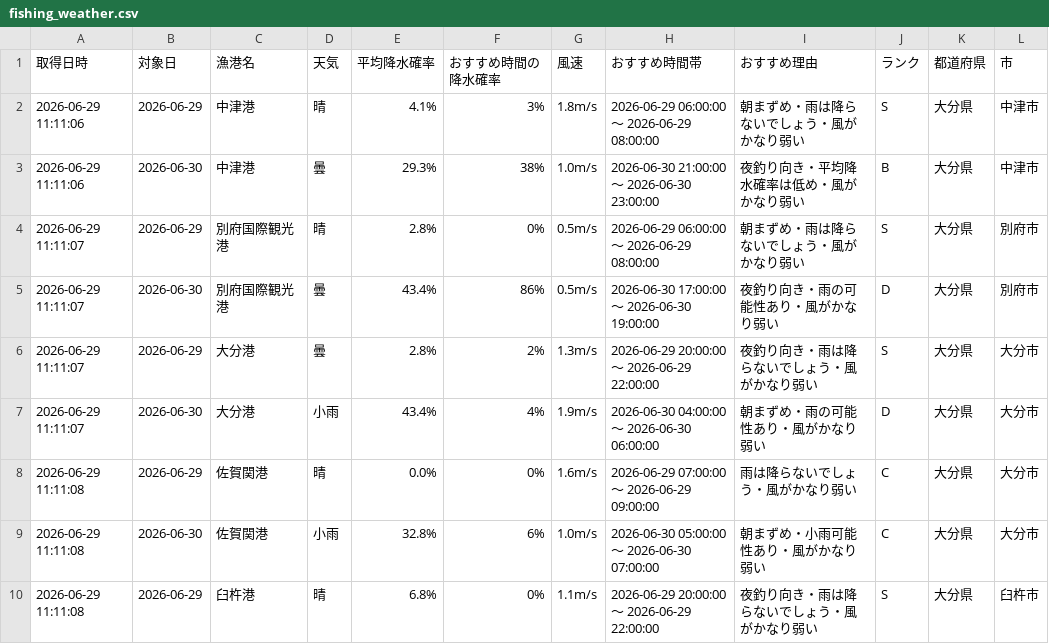
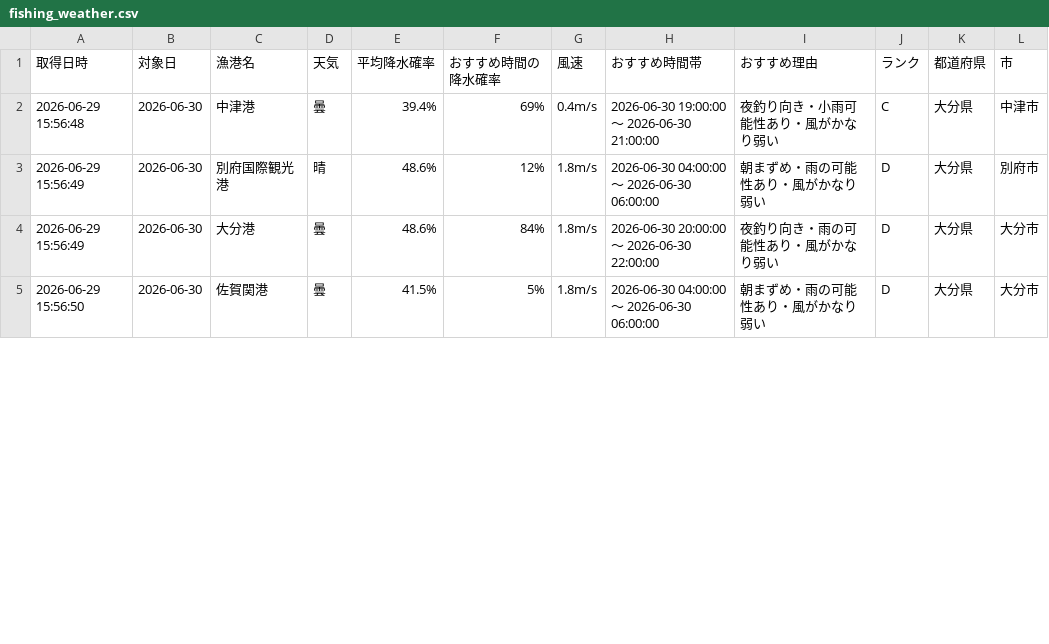
Before and after one commit to Naoya-ya-man/oita-fishing-dashboard, a CSV file: fishing_weather.csv, drawn as a sheet; only a part is shown; the diff covers the shown part only.

```diff
--- a/fishing_weather.csv
+++ b/fishing_weather.csv
@@ -1,10 +1,5 @@
 取得日時,対象日,漁港名,天気,平均降水確率,おすすめ時間の降水確率,風速,おすすめ時間帯,おすすめ理由,ランク,都道府県,市
-2026-06-29 11:11:06,2026-06-29,中津港,晴,4.1%,3%,1.8m/s,2026-06-29 06:00:00 ～ 2026-06-29 08:00:00,朝まずめ・雨は降らないでしょう・風がかなり弱い,S,大分県,中津市
-2026-06-29 11:11:06,2026-06-30,中津港,曇,29.3%,38%,1.0m/s,2026-06-30 21:00:00 ～ 2026-06-30 23:00:00,夜釣り向き・平均降水確率は低め・風がかなり弱い,B,大分県,中津市
-2026-06-29 11:11:07,2026-06-29,別府国際観光港,晴,2.8%,0%,0.5m/s,2026-06-29 06:00:00 ～ 2026-06-29 08:00:00,朝まずめ・雨は降らないでしょう・風がかなり弱い,S,大分県,別府市
-2026-06-29 11:11:07,2026-06-30,別府国際観光港,曇,43.4%,86%,0.5m/s,2026-06-30 17:00:00 ～ 2026-06-30 19:00:00,夜釣り向き・雨の可能性あり・風がかなり弱い,D,大分県,別府市
-2026-06-29 11:11:07,2026-06-29,大分港,曇,2.8%,2%,1.3m/s,2026-06-29 20:00:00 ～ 2026-06-29 22:00:00,夜釣り向き・雨は降らないでしょう・風がかなり弱い,S,大分県,大分市
-2026-06-29 11:11:07,2026-06-30,大分港,小雨,43.4%,4%,1.9m/s,2026-06-30 04:00:00 ～ 2026-06-30 06:00:00,朝まずめ・雨の可能性あり・風がかなり弱い,D,大分県,大分市
-2026-06-29 11:11:08,2026-06-29,佐賀関港,晴,0.0%,0%,1.6m/s,2026-06-29 07:00:00 ～ 2026-06-29 09:00:00,雨は降らないでしょう・風がかなり弱い,C,大分県,大分市
-2026-06-29 11:11:08,2026-06-30,佐賀関港,小雨,32.8%,6%,1.0m/s,2026-06-30 05:00:00 ～ 2026-06-30 07:00:00,朝まずめ・小雨可能性あり・風がかなり弱い,C,大分県,大分市
-2026-06-29 11:11:08,2026-06-29,臼杵港,晴,6.8%,0%,1.1m/s,2026-06-29 20:00:00 ～ 2026-06-29 22:00:00,夜釣り向き・雨は降らないでしょう・風がかなり弱い,S,大分県,臼杵市
+2026-06-29 15:56:48,2026-06-30,中津港,曇,39.4%,69%,0.4m/s,2026-06-30 19:00:00 ～ 2026-06-30 21:00:00,夜釣り向き・小雨可能性あり・風がかなり弱い,C,大分県,中津市
+2026-06-29 15:56:49,2026-06-30,別府国際観光港,晴,48.6%,12%,1.8m/s,2026-06-30 04:00:00 ～ 2026-06-30 06:00:00,朝まずめ・雨の可能性あり・風がかなり弱い,D,大分県,別府市
+2026-06-29 15:56:49,2026-06-30,大分港,曇,48.6%,84%,1.8m/s,2026-06-30 20:00:00 ～ 2026-06-30 22:00:00,夜釣り向き・雨の可能性あり・風がかなり弱い,D,大分県,大分市
+2026-06-29 15:56:50,2026-06-30,佐賀関港,曇,41.5%,5%,1.8m/s,2026-06-30 04:00:00 ～ 2026-06-30 06:00:00,朝まずめ・雨の可能性あり・風がかなり弱い,D,大分県,大分市
```
Also changed, not shown: 1 removed row and 11 edited cells elsewhere in this file.
